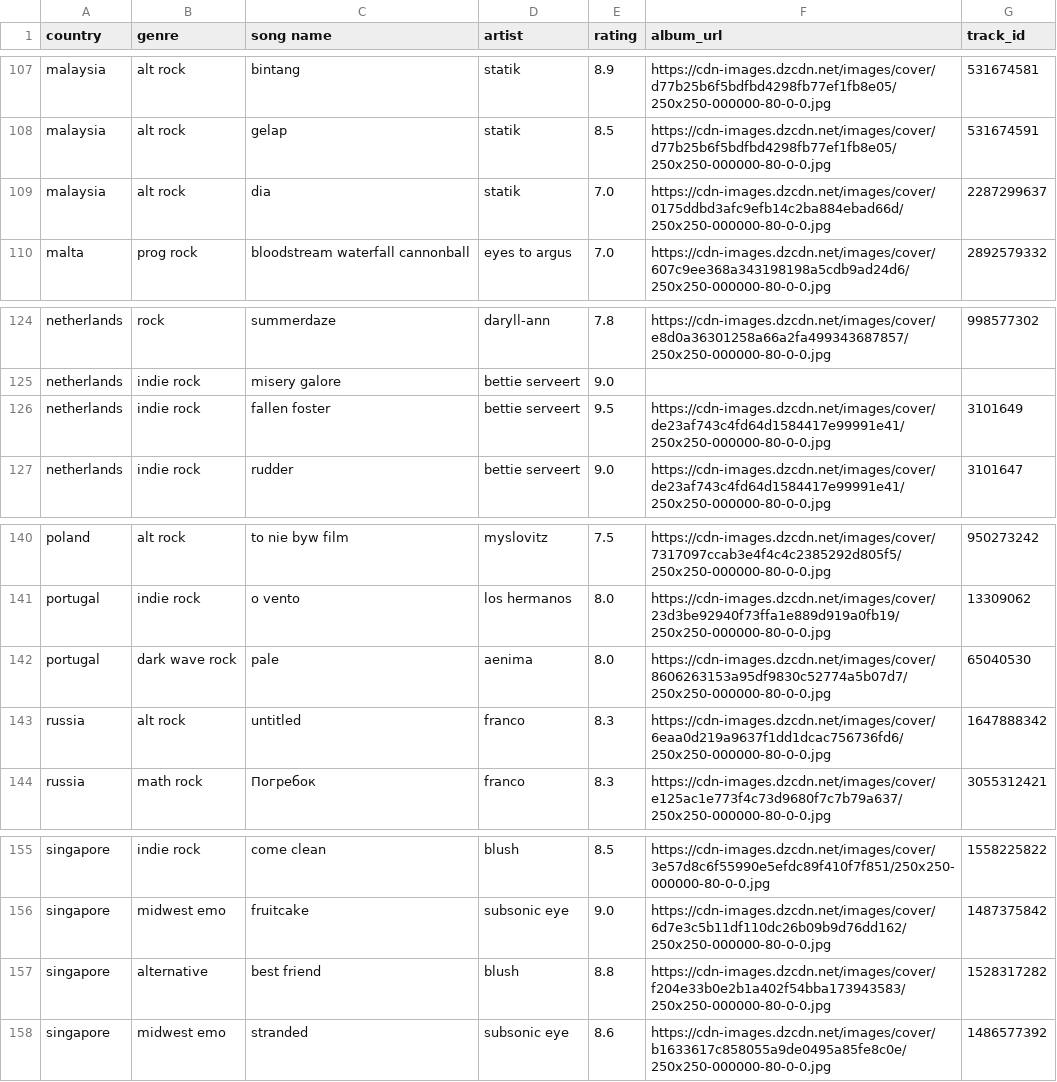
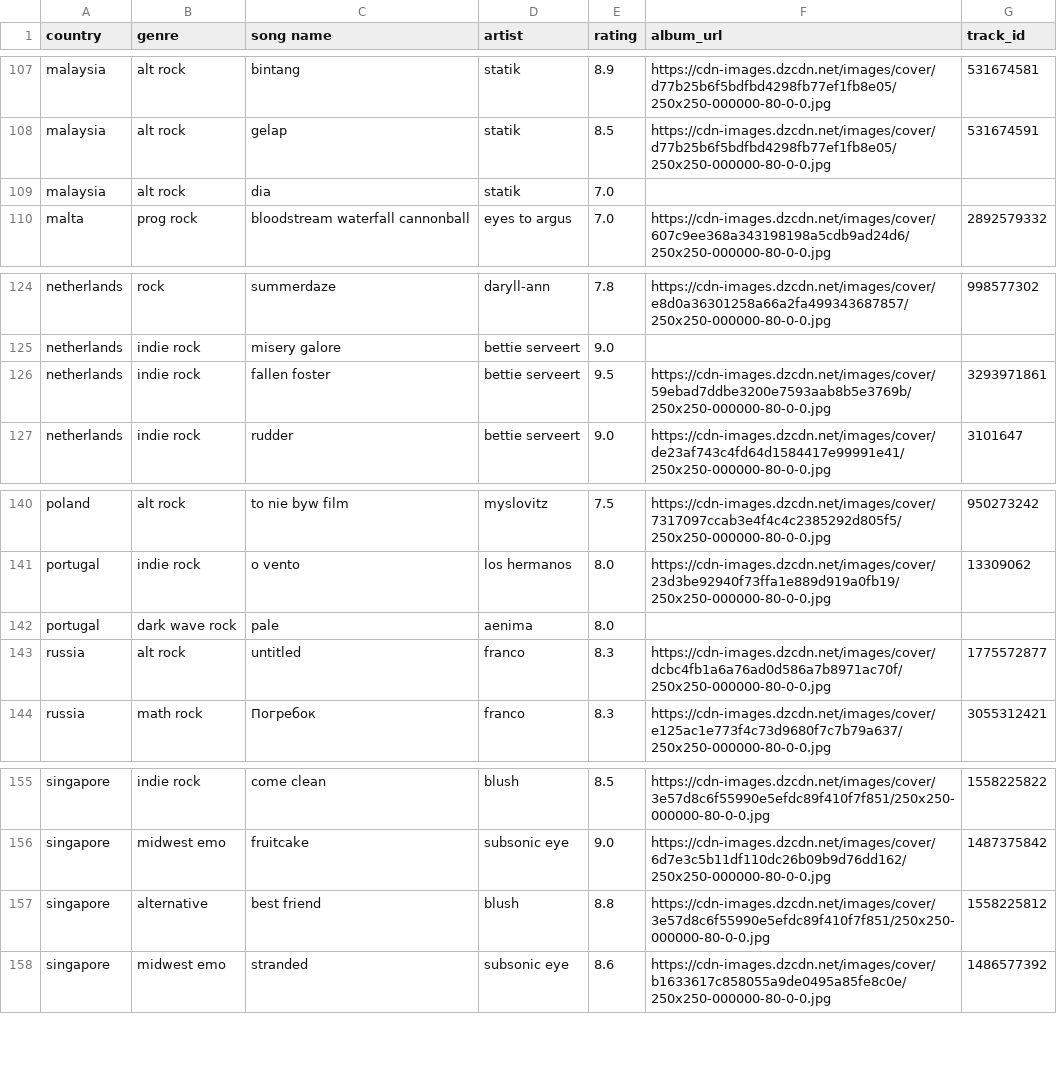
Before and after one commit to saladchalice/Alt-Around-the-World, a CSV file: data/lnos2.csv, drawn as a sheet; only a part is shown, gaps mark what is left out.

```diff
--- a/data/lnos2.csv
+++ b/data/lnos2.csv
@@ -108,3 +108,3 @@ malaysia,alt rock,bintang,statik,8.9,https://cdn-images.dzcdn.net/images/cover/d
 malaysia,alt rock,gelap,statik,8.5,https://cdn-images.dzcdn.net/images/cover/d77b25b6f5bdfbd4298fb77ef1fb8e05/250x250-000000-80-0-0.jpg,531674591
-malaysia,alt rock,dia,statik,7.0,https://cdn-images.dzcdn.net/images/cover/0175ddbd3afc9efb14c2ba884ebad66d/250x250-000000-80-0-0.jpg,2287299637
+malaysia,alt rock,dia,statik,7.0,,
 malta,prog rock,bloodstream waterfall cannonball,eyes to argus,7.0,https://cdn-images.dzcdn.net/images/cover/607c9ee368a343198198a5cdb9ad24d6/250x250-000000-80-0-0.jpg,2892579332
@@ -125,3 +125,3 @@ netherlands,rock,summerdaze,daryll-ann,7.8,https://cdn-images.dzcdn.net/images/c
 netherlands,indie rock,misery galore,bettie serveert,9.0,,
-netherlands,indie rock,fallen foster,bettie serveert,9.5,https://cdn-images.dzcdn.net/images/cover/de23af743c4fd64d1584417e99991e41/250x250-000000-80-0-0.jpg,3101649
+netherlands,indie rock,fallen foster,bettie serveert,9.5,https://cdn-images.dzcdn.net/images/cover/59ebad7ddbe3200e7593aab8b5e3769b/250x250-000000-80-0-0.jpg,3293971861
 netherlands,indie rock,rudder,bettie serveert,9.0,https://cdn-images.dzcdn.net/images/cover/de23af743c4fd64d1584417e99991e41/250x250-000000-80-0-0.jpg,3101647
@@ -141,4 +141,4 @@ poland,alt rock,to nie byw film,myslovitz,7.5,https://cdn-images.dzcdn.net/image
 portugal,indie rock,o vento,los hermanos,8.0,https://cdn-images.dzcdn.net/images/cover/23d3be92940f73ffa1e889d919a0fb19/250x250-000000-80-0-0.jpg,13309062
-portugal,dark wave rock,pale,aenima,8.0,https://cdn-images.dzcdn.net/images/cover/8606263153a95df9830c52774a5b07d7/250x250-000000-80-0-0.jpg,65040530
-russia,alt rock,untitled,franco,8.3,https://cdn-images.dzcdn.net/images/cover/6eaa0d219a9637f1dd1dcac756736fd6/250x250-000000-80-0-0.jpg,1647888342
+portugal,dark wave rock,pale,aenima,8.0,,
+russia,alt rock,untitled,franco,8.3,https://cdn-images.dzcdn.net/images/cover/dcbc4fb1a6a76ad0d586a7b8971ac70f/250x250-000000-80-0-0.jpg,1775572877
 russia,math rock,Погребок ,franco,8.3,https://cdn-images.dzcdn.net/images/cover/e125ac1e773f4c73d9680f7c7b79a637/250x250-000000-80-0-0.jpg,3055312421
@@ -156,3 +156,3 @@ singapore,indie rock,come clean,blush,8.5,https://cdn-images.dzcdn.net/images/co
 singapore,midwest emo  ,fruitcake ,subsonic eye,9.0,https://cdn-images.dzcdn.net/images/cover/6d7e3c5b11df110dc26b09b9d76dd162/250x250-000000-80-0-0.jpg,1487375842
-singapore,alternative,best friend,blush,8.8,https://cdn-images.dzcdn.net/images/cover/f204e33b0e2b1a402f54bba173943583/250x250-000000-80-0-0.jpg,1528317282
+singapore,alternative,best friend,blush,8.8,https://cdn-images.dzcdn.net/images/cover/3e57d8c6f55990e5efdc89f410f7f851/250x250-000000-80-0-0.jpg,1558225812
 singapore,midwest emo,stranded,subsonic eye,8.6,https://cdn-images.dzcdn.net/images/cover/b1633617c858055a9de0495a85fe8c0e/250x250-000000-80-0-0.jpg,1486577392
```
Also changed, not shown: 1 other file.
